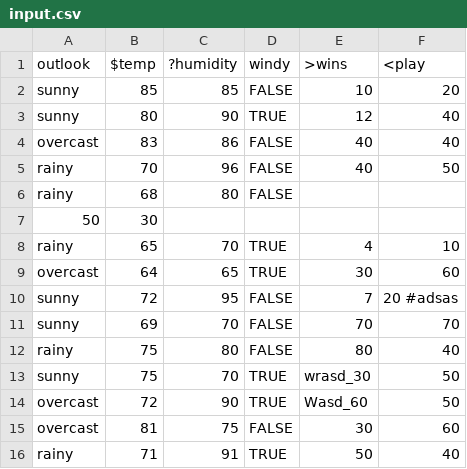
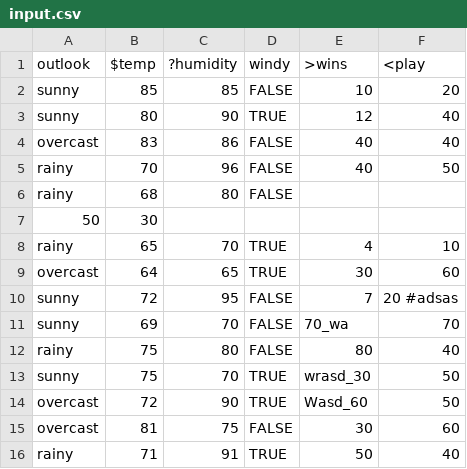
Before and after one commit to neelkapadia/FSS17_group_M, a CSV file: HW1/data/input.csv, drawn as a sheet.

```diff
--- a/HW1/data/input.csv
+++ b/HW1/data/input.csv
@@ -10,3 +10,3 @@ overcast,64,65,TRUE,30,60
 sunny,72,95,FALSE,7,20 #adsas
-sunny,69,70,FALSE,70,70
+sunny,69,70,FALSE,70_wa,70
 rainy,75,80,FALSE,80,40
```
Also changed, not shown: 1 other file.
